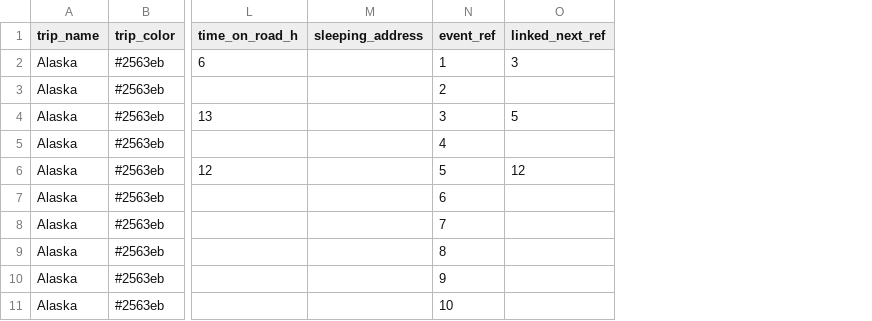
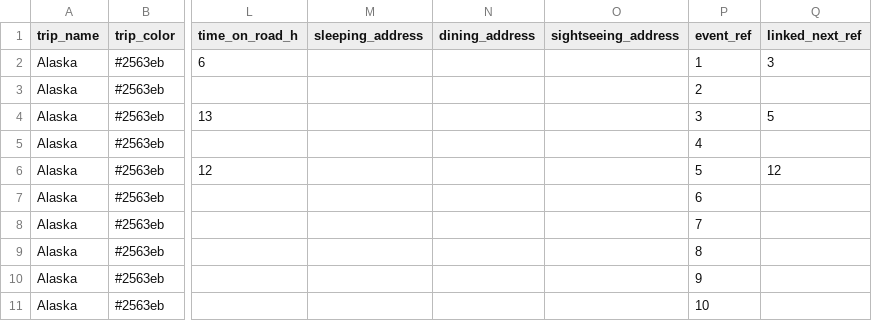
Before and after one commit to aponsin/roadtrip-planner, a CSV file: data/Alaska.csv, drawn as a sheet; only a part is shown, gaps mark what is left out; the diff names each change by its address in the sheet, - before the commit and + after, or states it on an @@ line.

Commit message:
Update trip: Alaska

```diff
--- a/data/Alaska.csv
+++ b/data/Alaska.csv
+column N (dining_address), empty
+column O (sightseeing_address), empty
```
